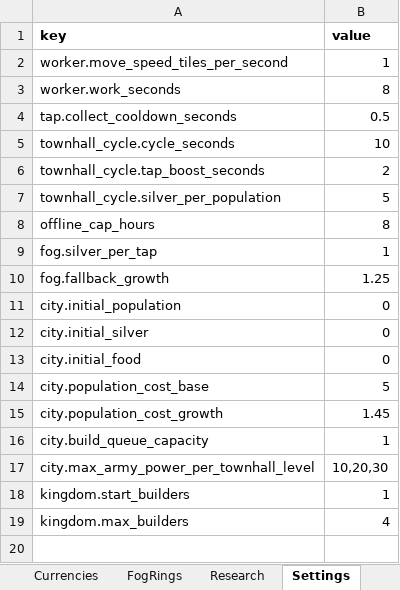
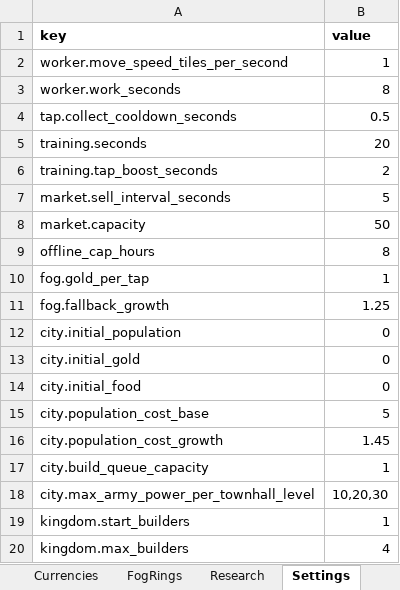
Before and after one commit to LadisCodi/kingdom, an Excel workbook: balance/balance.xlsx, sheet Settings, drawn as a sheet; values as stored, in another font and other column widths than the file's, no borders; removed rows and columns are numbered as before the commit, all else as after; the diff names each change by its address in the sheet, - before the commit and + after, or states it on an @@ line.

```diff
--- a/balance/balance.xlsx (sheet Settings)
+++ b/balance/balance.xlsx (sheet Settings)
-row 5: townhall_cycle.cycle_seconds | 10
+row 5: training.seconds | 20
-A6 (key): townhall_cycle.tap_boost_seconds
+A6 (key): training.tap_boost_seconds
-A7 (key): townhall_cycle.silver_per_population
+A7 (key): market.sell_interval_seconds
+row 8: market.capacity | 50
-A10 (key): fog.silver_per_tap
+A10 (key): fog.gold_per_tap
-A13 (key): city.initial_silver
+A13 (key): city.initial_gold
```
Also changed, not shown: sheet Currencies, sheet Districts, sheet Research, sheet Units, 29 other files.
